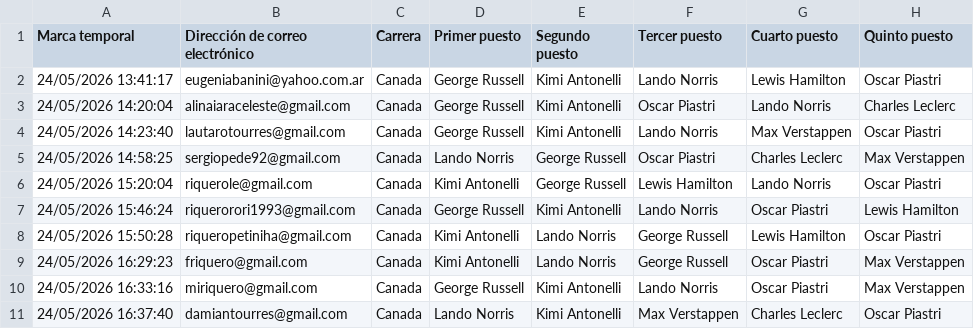
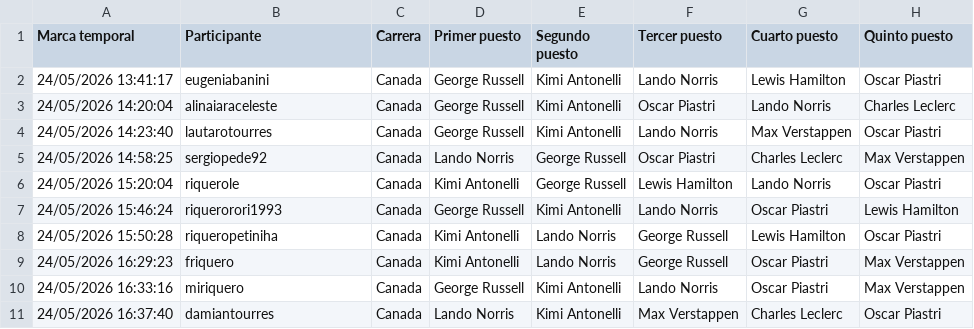
Before and after one commit to miriquero/fantasy-f1-2026, a CSV file: respuestas/respuestas_canada.csv, drawn as a sheet; only a part is shown; the diff names each change by its address in the sheet, - before the commit and + after, or states it on an @@ line.

```diff
--- a/respuestas/respuestas_canada.csv
+++ b/respuestas/respuestas_canada.csv
-B1: Dirección de correo electrónico
+B1: Participante
-B2 (Participante): eugeniabanini@yahoo.com.ar
+B2 (Participante): eugeniabanini
-B3 (Participante): alinaiaraceleste@gmail.com
+B3 (Participante): alinaiaraceleste
-B4 (Participante): lautarotourres@gmail.com
+B4 (Participante): lautarotourres
-B5 (Participante): sergiopede92@gmail.com
+B5 (Participante): sergiopede92
-B6 (Participante): riquerole@gmail.com
+B6 (Participante): riquerole
-B7 (Participante): riquerorori1993@gmail.com
+B7 (Participante): riquerorori1993
-B8 (Participante): riqueropetiniha@gmail.com
+B8 (Participante): riqueropetiniha
-B9 (Participante): friquero@gmail.com
+B9 (Participante): friquero
-B10 (Participante): miriquero@gmail.com
+B10 (Participante): miriquero
-B11 (Participante): damiantourres@gmail.com
+B11 (Participante): damiantourres
```
Also changed, not shown: respuestas/respuestas_austria.csv, respuestas/respuestas_barcelona.csv, 27 other files.
